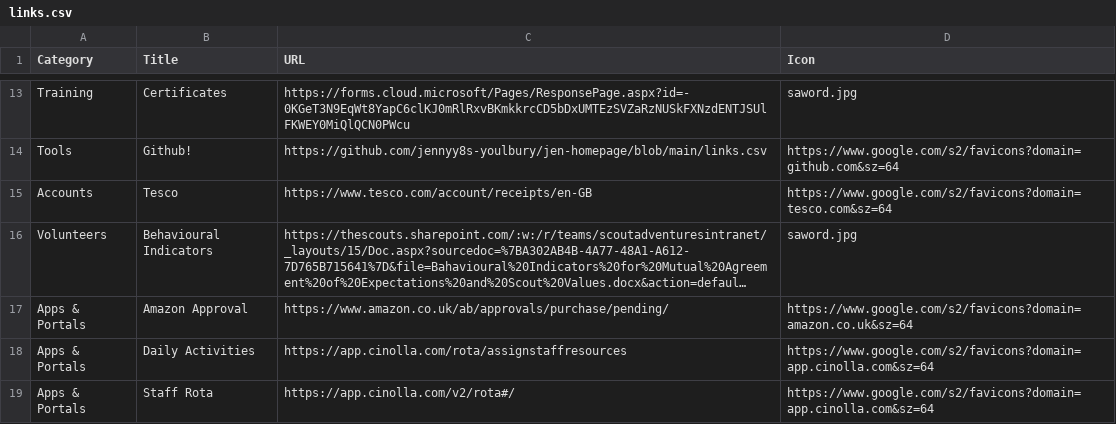
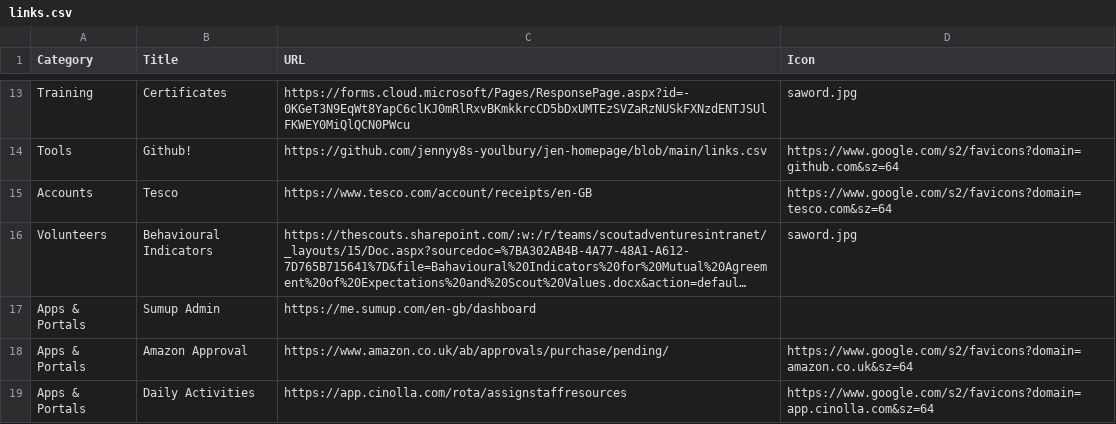
Before and after one commit to jennyy8s-youlbury/jen-homepage, a CSV file: links.csv, drawn as a sheet; only a part is shown, gaps mark what is left out; the shorter side is filled out with more unchanged rows; long unchanged cells end in …; the diff names each change by its address in the sheet, - before the commit and + after, or states it on an @@ line.

Commit message:
Update links.csv

```diff
--- a/links.csv
+++ b/links.csv
+row 17: Apps & Portals | Sumup Admin | https://me.sumup.com/en-gb/dashboard
```
